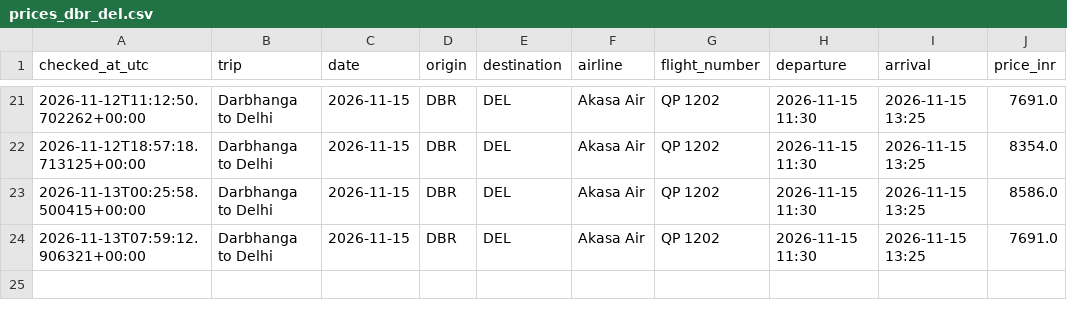
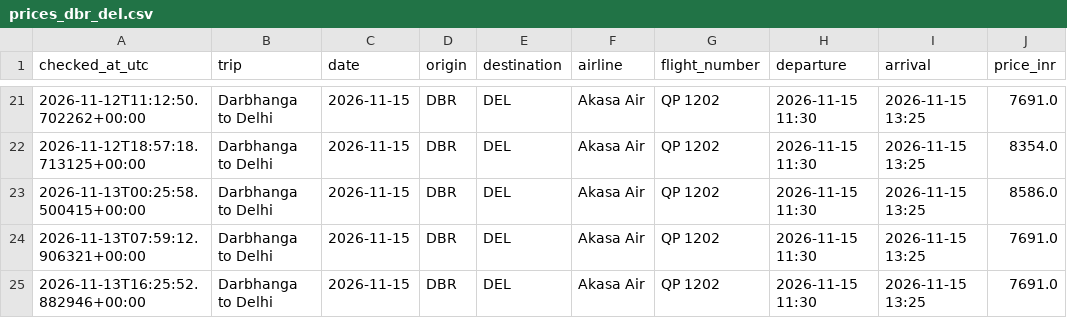
Before and after one commit to Pulkit251/flight_tracker, a CSV file: data/prices_dbr_del.csv, drawn as a sheet; only a part is shown, gaps mark what is left out.

```diff
--- a/data/prices_dbr_del.csv
+++ b/data/prices_dbr_del.csv
@@ -24 +24,2 @@ checked_at_utc,trip,date,origin,destination,airline,flight_number,departure,arri
 2026-11-13T07:59:12.906321+00:00,Darbhanga to Delhi,2026-11-15,DBR,DEL,Akasa Air,QP 1202,2026-11-15 11:30,2026-11-15 13:25,7691.0
+2026-11-13T16:25:52.882946+00:00,Darbhanga to Delhi,2026-11-15,DBR,DEL,Akasa Air,QP 1202,2026-11-15 11:30,2026-11-15 13:25,7691.0
```
